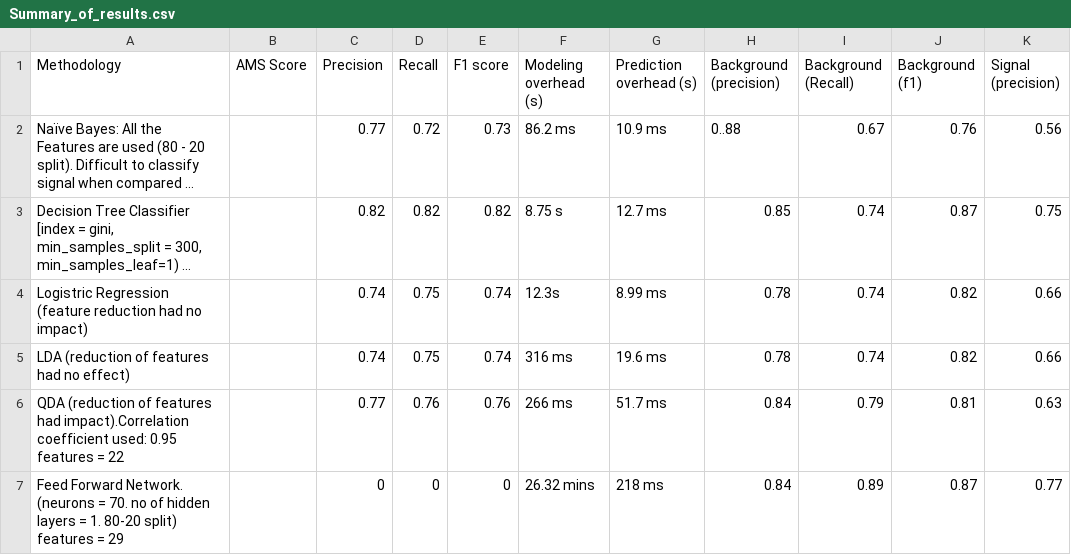
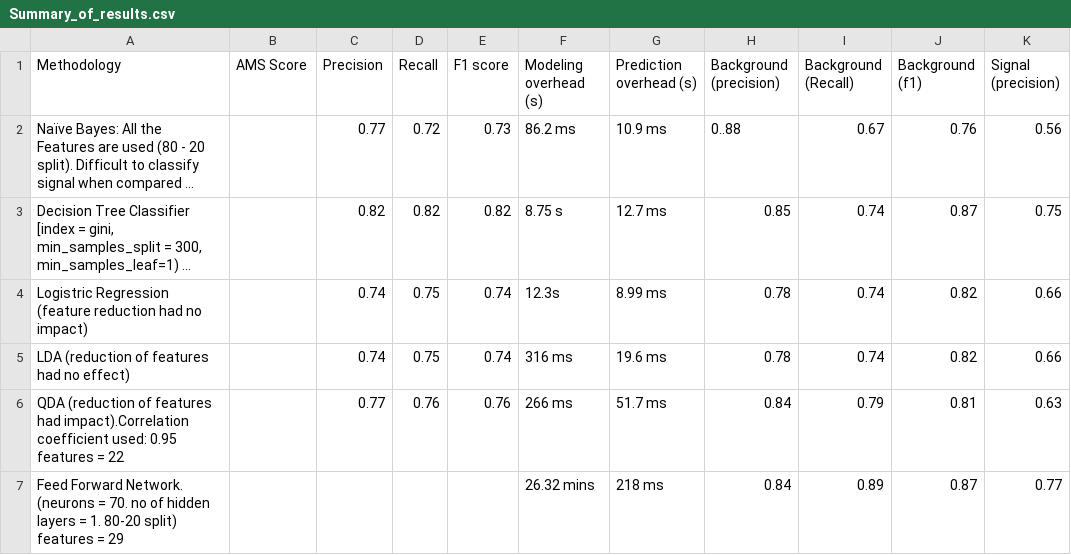
Before and after one commit to ananya11/DA-Assignment, a CSV file: Summary_of_results.csv, drawn as a sheet; only a part is shown; long unchanged cells end in …; the diff names each change by its address in the sheet, - before the commit and + after, or states it on an @@ line.

Commit message:
Update Summary_of_results.csv

```diff
--- a/Summary_of_results.csv
+++ b/Summary_of_results.csv
-C7 (Precision): 0
+C7 (Precision): (empty)
-D7 (Recall): 0
+D7 (Recall): (empty)
-E7 (F1 score): 0
+E7 (F1 score): (empty)
```
